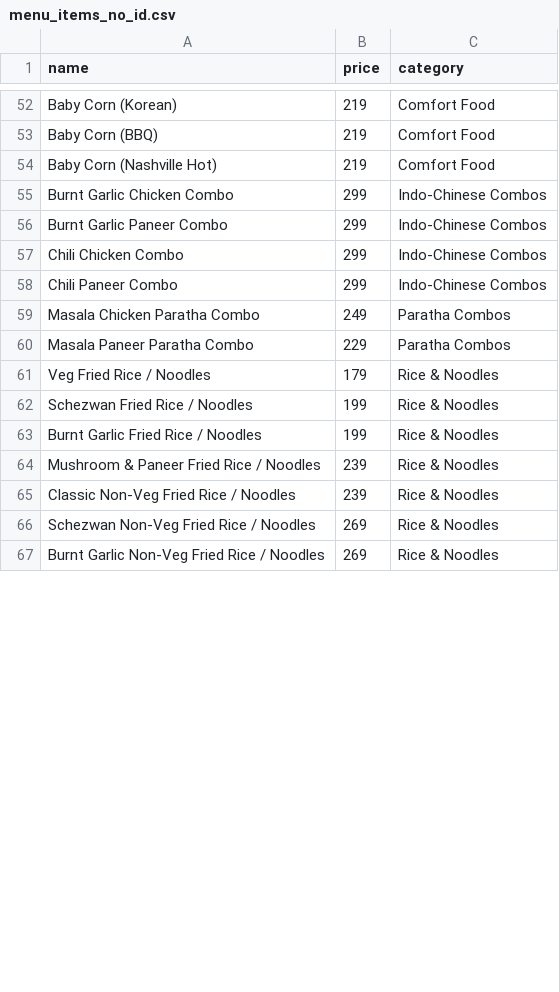
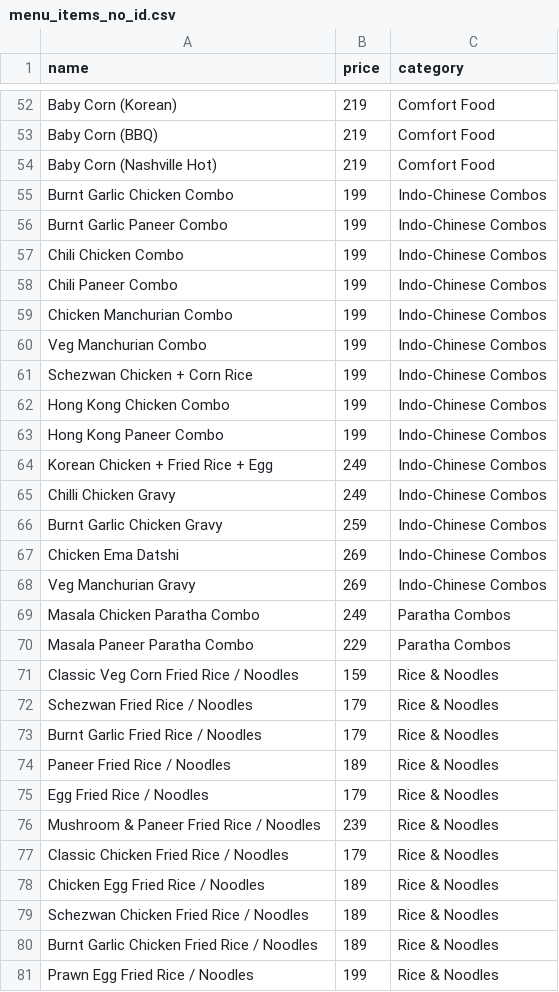
Before and after one commit to saymonchatterjee-byte/aira-cafe, a CSV file: menu_items_no_id.csv, drawn as a sheet; only a part is shown, gaps mark what is left out; the diff covers the shown part only.

Commit message:
Update menu prices, add new items, rename Fish & Chips to Protein and chips and Breakfast to Breakfast(served till 2pm)

```diff
--- a/menu_items_no_id.csv
+++ b/menu_items_no_id.csv
@@ -54,14 +54,28 @@ Baby Corn (BBQ),219,Comfort Food
 Baby Corn (Nashville Hot),219,Comfort Food
-Burnt Garlic Chicken Combo,299,Indo-Chinese Combos
-Burnt Garlic Paneer Combo,299,Indo-Chinese Combos
-Chili Chicken Combo,299,Indo-Chinese Combos
-Chili Paneer Combo,299,Indo-Chinese Combos
+Burnt Garlic Chicken Combo,199,Indo-Chinese Combos
+Burnt Garlic Paneer Combo,199,Indo-Chinese Combos
+Chili Chicken Combo,199,Indo-Chinese Combos
+Chili Paneer Combo,199,Indo-Chinese Combos
+Chicken Manchurian Combo,199,Indo-Chinese Combos
+Veg Manchurian Combo,199,Indo-Chinese Combos
+Schezwan Chicken + Corn Rice,199,Indo-Chinese Combos
+Hong Kong Chicken Combo,199,Indo-Chinese Combos
+Hong Kong Paneer Combo,199,Indo-Chinese Combos
+Korean Chicken + Fried Rice + Egg,249,Indo-Chinese Combos
+Chilli Chicken Gravy,249,Indo-Chinese Combos
+Burnt Garlic Chicken Gravy,259,Indo-Chinese Combos
+Chicken Ema Datshi,269,Indo-Chinese Combos
+Veg Manchurian Gravy,269,Indo-Chinese Combos
 Masala Chicken Paratha Combo,249,Paratha Combos
 Masala Paneer Paratha Combo,229,Paratha Combos
-Veg Fried Rice / Noodles,179,Rice & Noodles
-Schezwan Fried Rice / Noodles,199,Rice & Noodles
-Burnt Garlic Fried Rice / Noodles,199,Rice & Noodles
+Classic Veg Corn Fried Rice / Noodles,159,Rice & Noodles
+Schezwan Fried Rice / Noodles,179,Rice & Noodles
+Burnt Garlic Fried Rice / Noodles,179,Rice & Noodles
+Paneer Fried Rice / Noodles,189,Rice & Noodles
+Egg Fried Rice / Noodles,179,Rice & Noodles
 Mushroom & Paneer Fried Rice / Noodles,239,Rice & Noodles
-Classic Non-Veg Fried Rice / Noodles,239,Rice & Noodles
-Schezwan Non-Veg Fried Rice / Noodles,269,Rice & Noodles
-Burnt Garlic Non-Veg Fried Rice / Noodles,269,Rice & Noodles
+Classic Chicken Fried Rice / Noodles,179,Rice & Noodles
+Chicken Egg Fried Rice / Noodles,189,Rice & Noodles
+Schezwan Chicken Fried Rice / Noodles,189,Rice & Noodles
+Burnt Garlic Chicken Fried Rice / Noodles,189,Rice & Noodles
+Prawn Egg Fried Rice / Noodles,199,Rice & Noodles
```
Also changed, not shown: 3 added rows, 2 removed rows and 27 edited cells elsewhere in this file, menu_items_base_names.csv, 2 other files.
